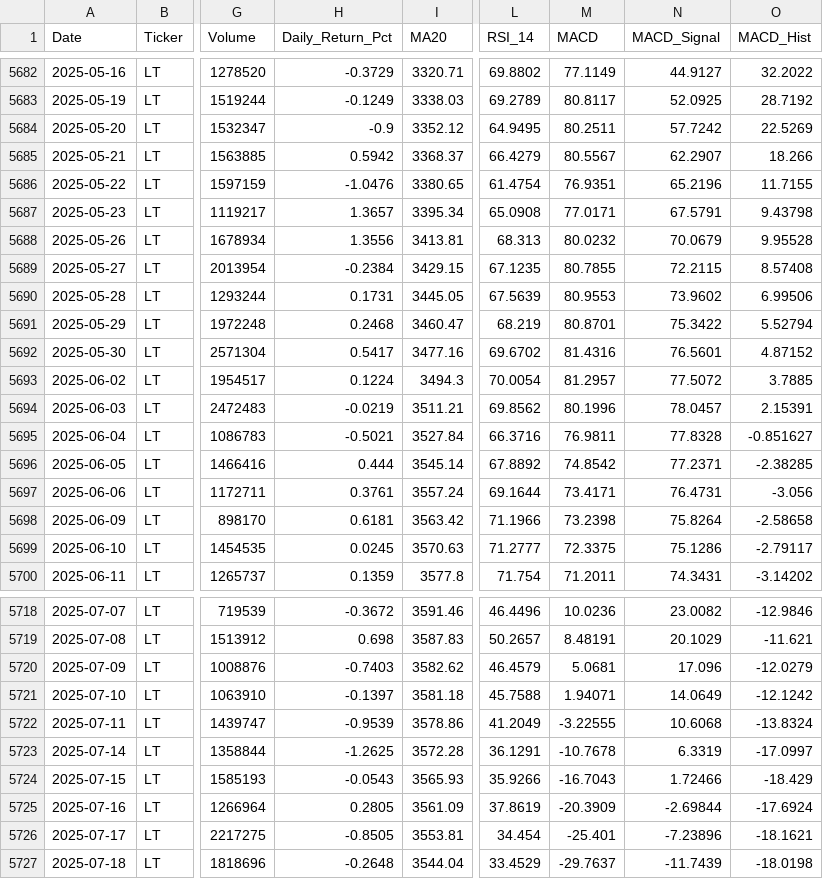
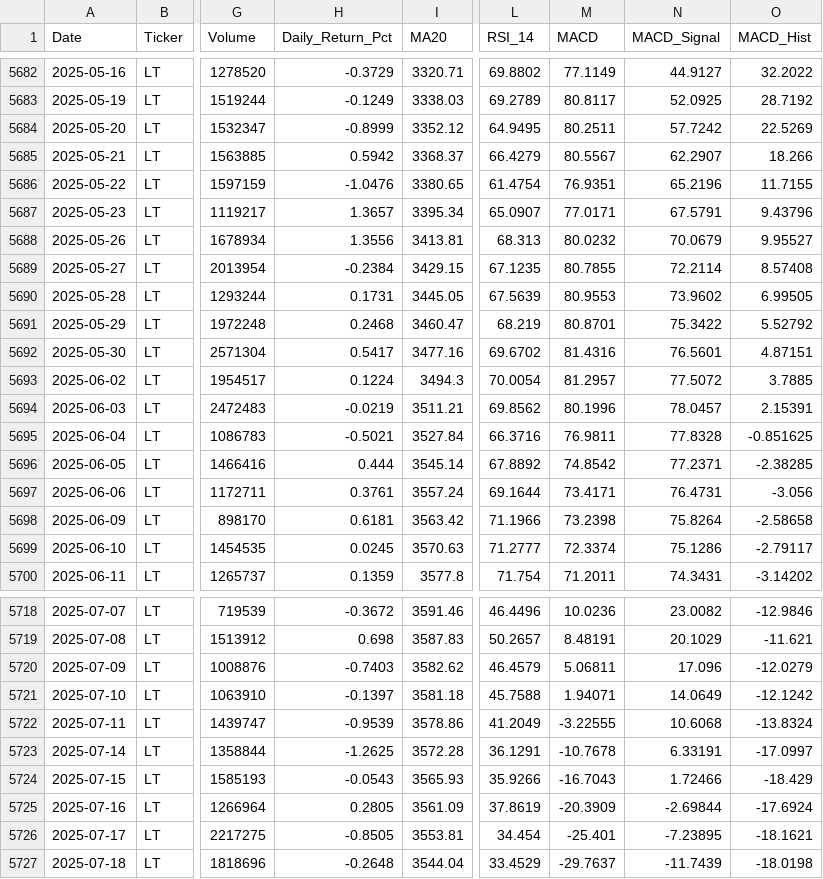
Before and after one commit to wimpypython/nifty-stock-intelligence, a CSV file: data/historical/LT.csv, drawn as a sheet; only a part is shown, gaps mark what is left out; the diff covers the shown part only; the diff names each change by its address in the sheet, - before the commit and + after, or states it on an @@ line.

```diff
--- a/data/historical/LT.csv
+++ b/data/historical/LT.csv
-H5684 (Daily_Return_Pct): -0.9
+H5684 (Daily_Return_Pct): -0.8999
-L5687 (RSI_14): 65.0908
+L5687 (RSI_14): 65.0907
-O5687 (MACD_Hist): 9.43798
+O5687 (MACD_Hist): 9.43796
-O5688 (MACD_Hist): 9.95528
+O5688 (MACD_Hist): 9.95527
-N5689 (MACD_Signal): 72.2115
+N5689 (MACD_Signal): 72.2114
-O5690 (MACD_Hist): 6.99506
+O5690 (MACD_Hist): 6.99505
-O5691 (MACD_Hist): 5.52794
+O5691 (MACD_Hist): 5.52792
-O5692 (MACD_Hist): 4.87152
+O5692 (MACD_Hist): 4.87151
-O5695 (MACD_Hist): -0.851627
+O5695 (MACD_Hist): -0.851625
-M5699 (MACD): 72.3375
+M5699 (MACD): 72.3374
-M5720 (MACD): 5.0681
+M5720 (MACD): 5.06811
-N5723 (MACD_Signal): 6.3319
+N5723 (MACD_Signal): 6.33191
-N5726 (MACD_Signal): -7.23896
+N5726 (MACD_Signal): -7.23895
```
Also changed, not shown: 3 edited cells elsewhere in this file, data/historical/ADANIENT.csv, data/historical/APOLLOHOSP.csv, 49 other files.
